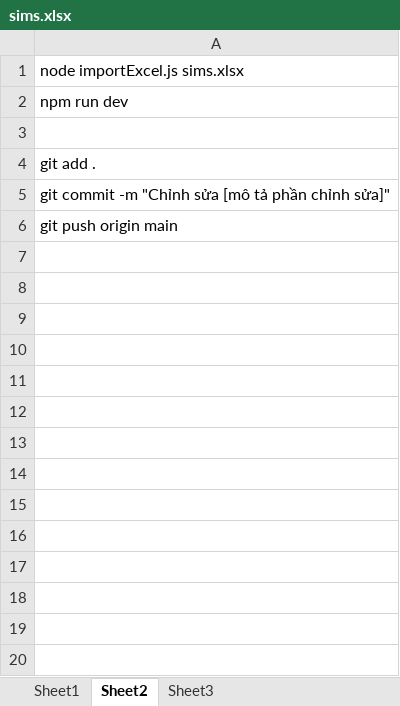
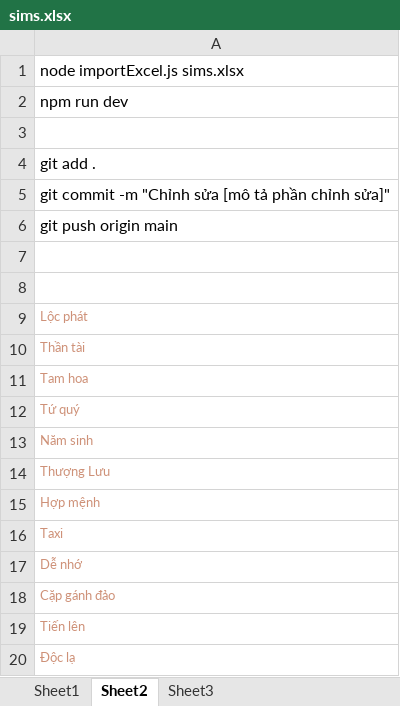
Before and after one commit to khaidatm223/simpro, an Excel workbook: sims.xlsx, sheet Sheet2, drawn as a sheet; values as stored, in another font and other column widths than the file's, no borders; the diff names each change by its address in the sheet, - before the commit and + after, or states it on an @@ line.

```diff
--- a/sims.xlsx (sheet Sheet2)
+++ b/sims.xlsx (sheet Sheet2)
+row 7: (empty)
+row 8: (empty)
+row 9: Lộc phát
+row 10: Thần tài
+row 11: Tam hoa
+row 12: Tứ quý
+row 13: Năm sinh
+row 14: Thượng Lưu
+row 15: Hợp mệnh
+row 16: Taxi
+row 17: Dễ nhớ
+row 18: Cặp gánh đảo
+row 19: Tiến lên
+row 20: Độc lạ
```
Also changed, not shown: sheet Sheet1, 2 other files.
